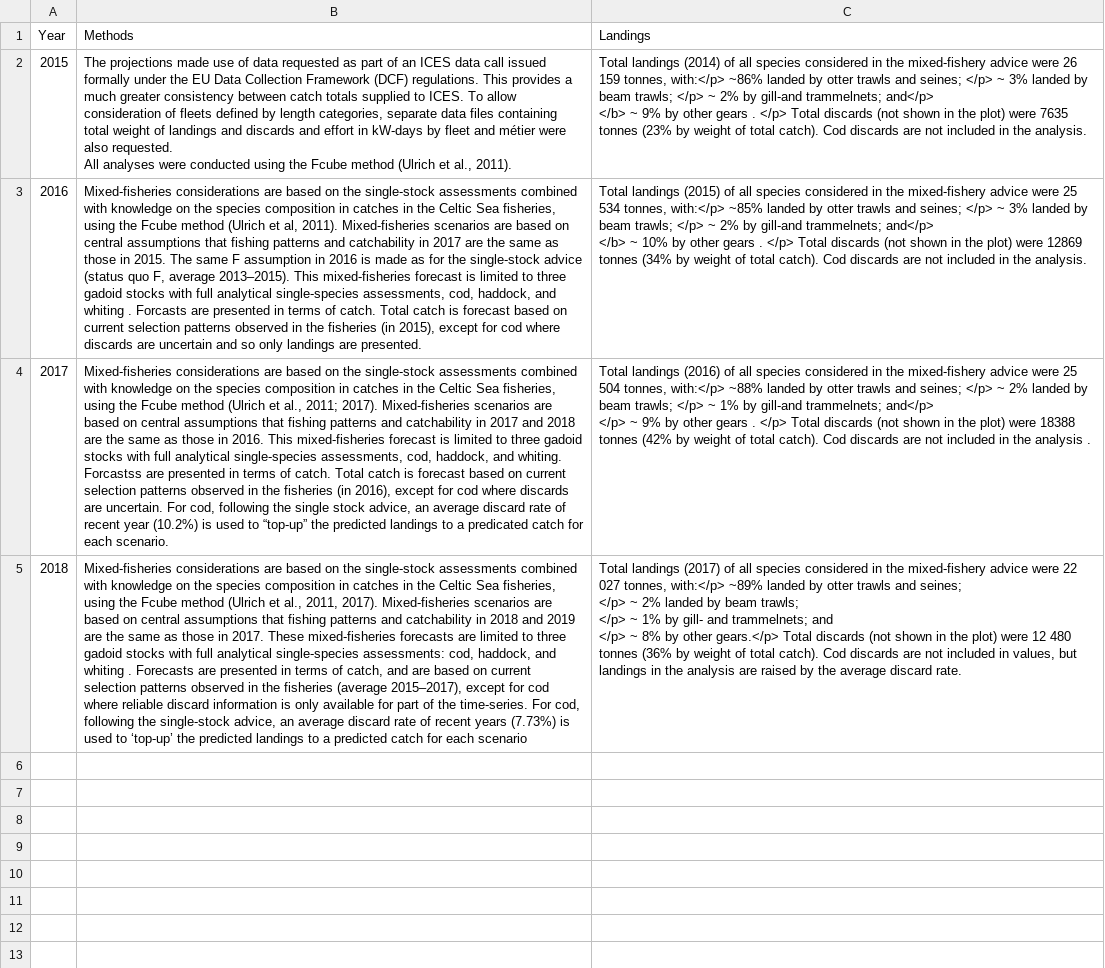
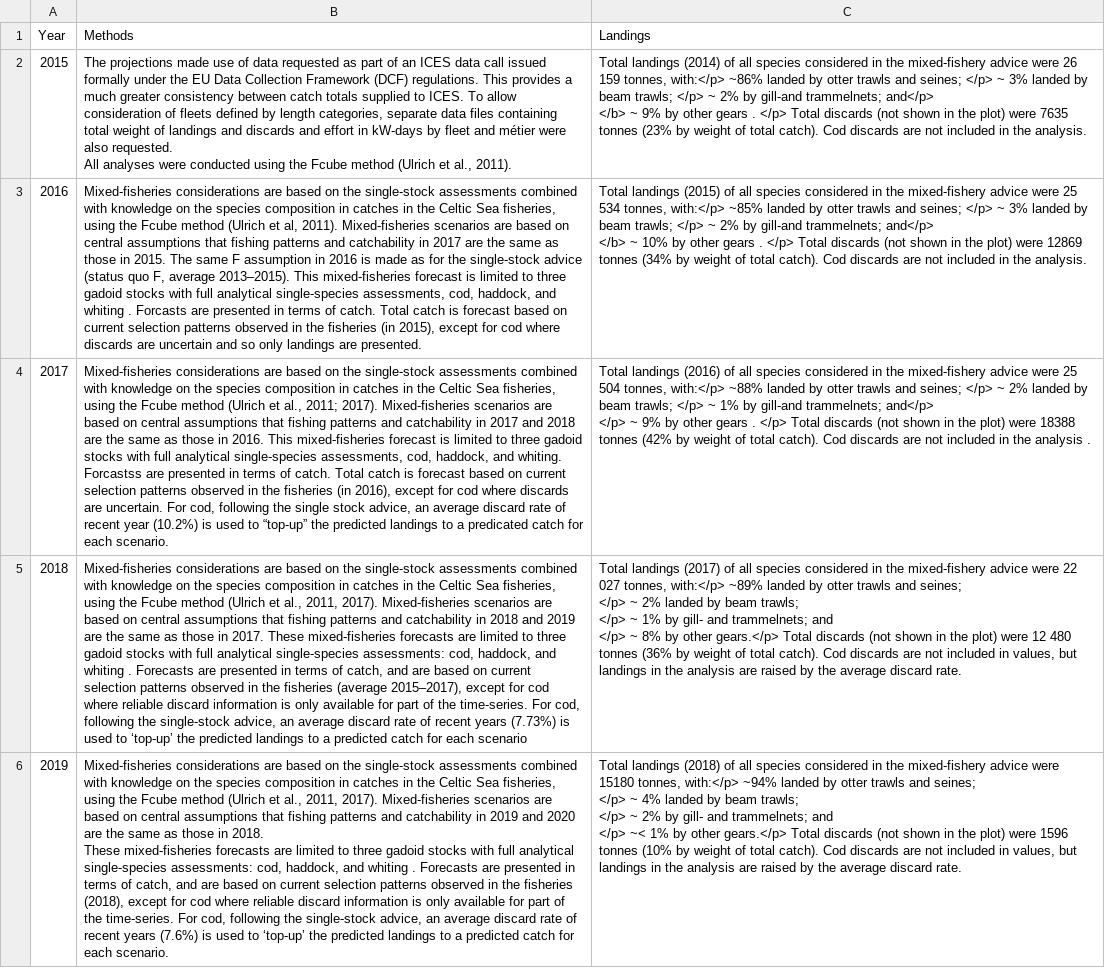
Before and after one commit to sshawna/Mixed_Fish, a CSV file: data/ICESadvice/DataMethods.csv, drawn as a sheet.

```diff
--- a/data/ICESadvice/DataMethods.csv
+++ b/data/ICESadvice/DataMethods.csv
@@ -16 +16,10 @@ All analyses were conducted using the Fcube method (Ulrich et al., 2011).
 "
+2019,"Mixed-fisheries considerations are based on the single-stock assessments combined with knowledge on the species composition in catches in the Celtic Sea fisheries, using the Fcube method (Ulrich et al., 2011, 2017). Mixed-fisheries scenarios are based on central assumptions that fishing patterns and catchability in 2019 and 2020 are the same as those in 2018.
+
+These mixed-fisheries forecasts are limited to three gadoid stocks with full analytical single-species assessments: cod, haddock, and whiting . Forecasts are presented in terms of catch, and are based on current selection patterns observed in the fisheries (2018), except for cod where reliable discard information is only available for part of the time-series. For cod, following the single-stock advice, an average discard rate of recent years (7.6%) is used to ‘top-up’ the predicted landings to a predicted catch for each scenario.
+
+","Total landings (2018) of all species considered in the mixed-fishery advice were 15180 tonnes, with:</p> ~94% landed by otter trawls and seines;
+</p> ~ 4% landed by beam trawls;
+</p> ~ 2% by gill- and trammelnets; and
+</p> ~< 1% by other gears.</p> Total discards (not shown in the plot) were 1596 tonnes (10% by weight of total catch). Cod discards are not included in values, but landings in the analysis are raised by the average discard rate.
+"
```
Also changed, not shown: data/BRef.csv, data/ICESadvice/AdviceDecision.csv, 48 other files.
